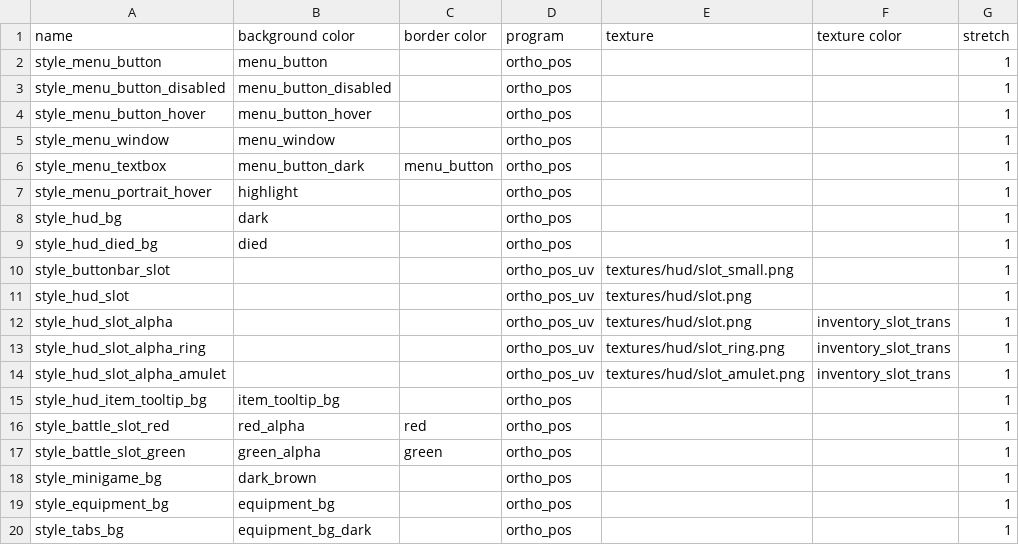
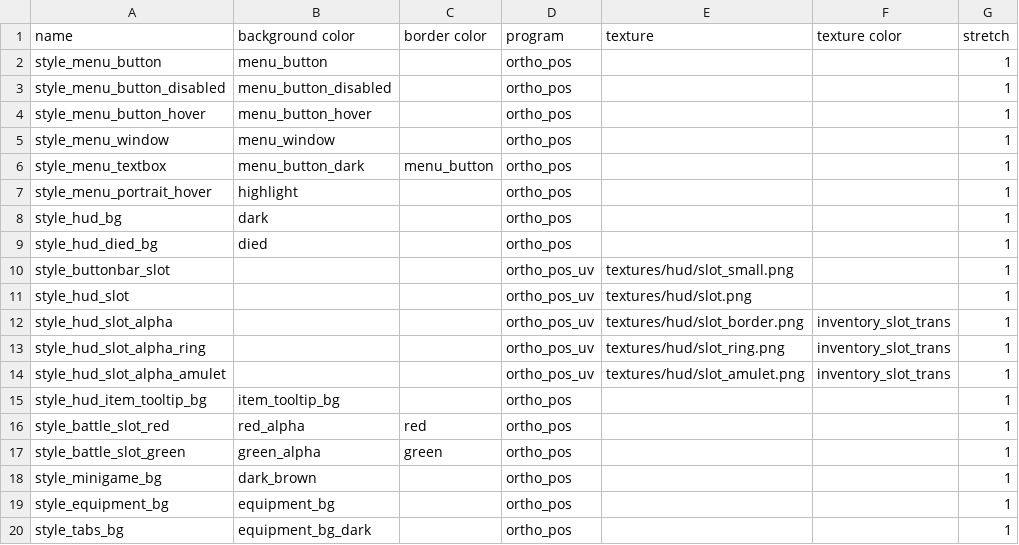
Before and after one commit to jazztickets/choria, a TSV file: working/tables/styles.tsv, drawn as a sheet.

Commit message:
updated slot textures

```diff
--- a/working/tables/styles.tsv
+++ b/working/tables/styles.tsv
@@ -11,3 +11,3 @@ style_buttonbar_slot			ortho_pos_uv	textures/hud/slot_small.png		1
 style_hud_slot			ortho_pos_uv	textures/hud/slot.png		1
-style_hud_slot_alpha			ortho_pos_uv	textures/hud/slot.png	inventory_slot_trans	1
+style_hud_slot_alpha			ortho_pos_uv	textures/hud/slot_border.png	inventory_slot_trans	1
 style_hud_slot_alpha_ring			ortho_pos_uv	textures/hud/slot_ring.png	inventory_slot_trans	1
```
Also changed, not shown: 8 other files.
